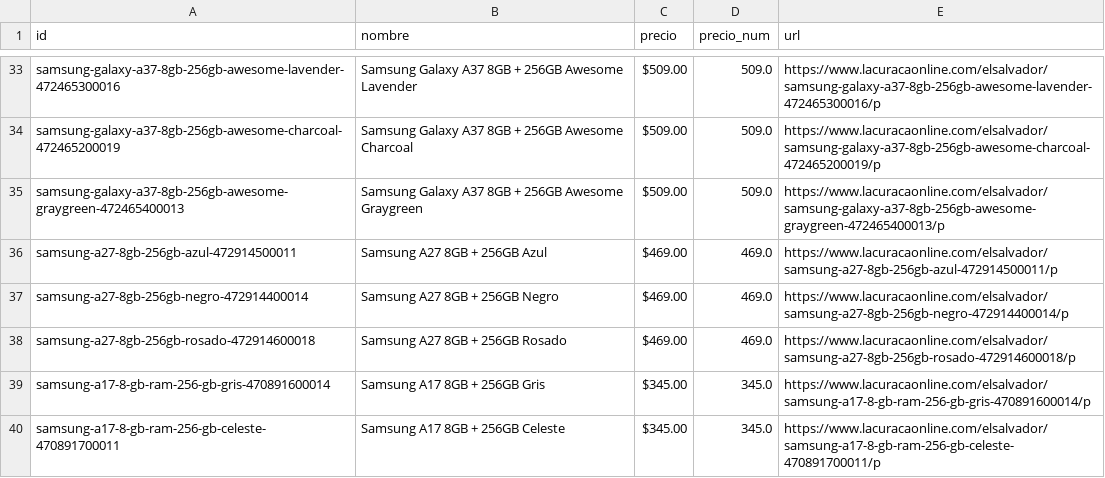
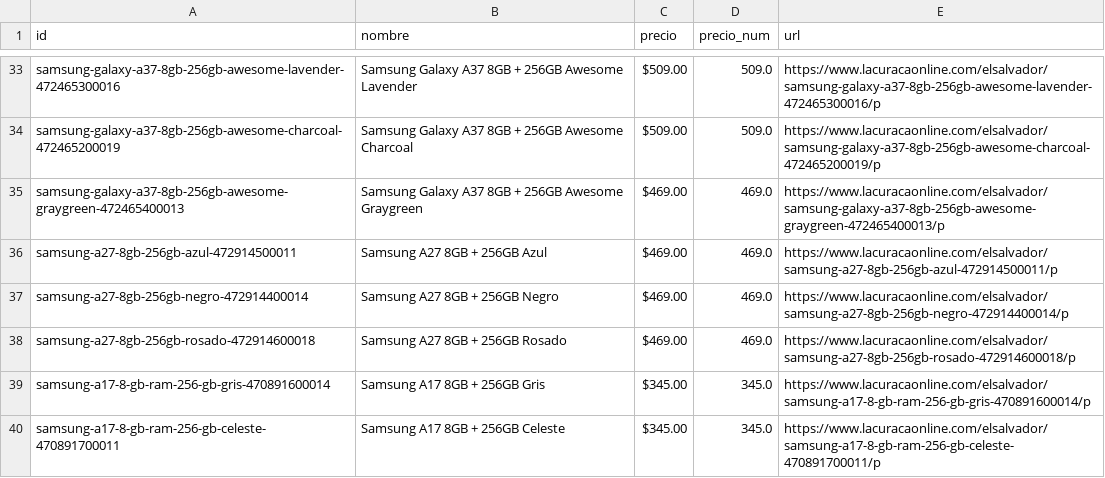
Before and after one commit to goldenboy1496/reporte-precios, a CSV file: data/productos_curacao_sv.csv, drawn as a sheet; only a part is shown, gaps mark what is left out.

```diff
--- a/data/productos_curacao_sv.csv
+++ b/data/productos_curacao_sv.csv
@@ -34,3 +34,3 @@ samsung-galaxy-a37-8gb-256gb-awesome-lavender-472465300016,Samsung Galaxy A37 8G
 samsung-galaxy-a37-8gb-256gb-awesome-charcoal-472465200019,Samsung Galaxy A37 8GB + 256GB Awesome Charcoal,$509.00,509.0,https://www.lacuracaonline.com/elsalvador/samsung-galaxy-a37-8gb-256gb-awesome-charcoal-472465200019/p
-samsung-galaxy-a37-8gb-256gb-awesome-graygreen-472465400013,Samsung Galaxy A37 8GB + 256GB Awesome Graygreen,$509.00,509.0,https://www.lacuracaonline.com/elsalvador/samsung-galaxy-a37-8gb-256gb-awesome-graygreen-472465400013/p
+samsung-galaxy-a37-8gb-256gb-awesome-graygreen-472465400013,Samsung Galaxy A37 8GB + 256GB Awesome Graygreen,$469.00,469.0,https://www.lacuracaonline.com/elsalvador/samsung-galaxy-a37-8gb-256gb-awesome-graygreen-472465400013/p
 samsung-a27-8gb-256gb-azul-472914500011,Samsung A27 8GB + 256GB Azul,$469.00,469.0,https://www.lacuracaonline.com/elsalvador/samsung-a27-8gb-256gb-azul-472914500011/p
```
Also changed, not shown: data/historico_cambios.csv, 5 other files.
